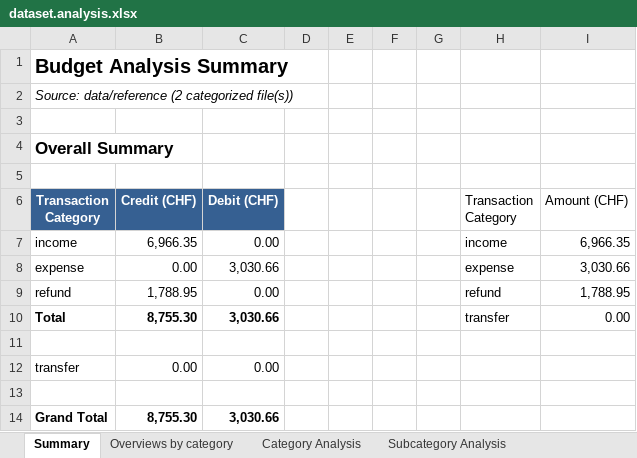
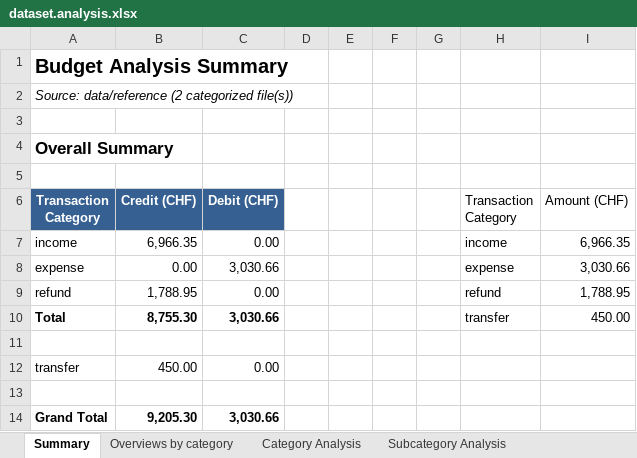
Before and after one commit to rauricus/Budget-Analysis-Tool, an Excel workbook: data/reference/output/dataset.analysis.xlsx, sheet Summary, drawn as a sheet; values as stored, in another font and other column widths than the file's, no borders; charts and pictures not drawn; the diff names each change by its address in the sheet, - before the commit and + after, or states it on an @@ line.

Commit message:
Adds transaction of tr category "transfer" to reference data set and tests it.

```diff
--- a/data/reference/output/dataset.analysis.xlsx (sheet Summary)
+++ b/data/reference/output/dataset.analysis.xlsx (sheet Summary)
-I10 (Amount (CHF)): 0.00
+I10 (Amount (CHF)): 450.00
-B12 (Credit (CHF)): 0.00
+B12 (Credit (CHF)): 450.00
-B14 (Credit (CHF)): 8,755.30
+B14 (Credit (CHF)): 9,205.30
```
Also changed, not shown: 5 other files.
